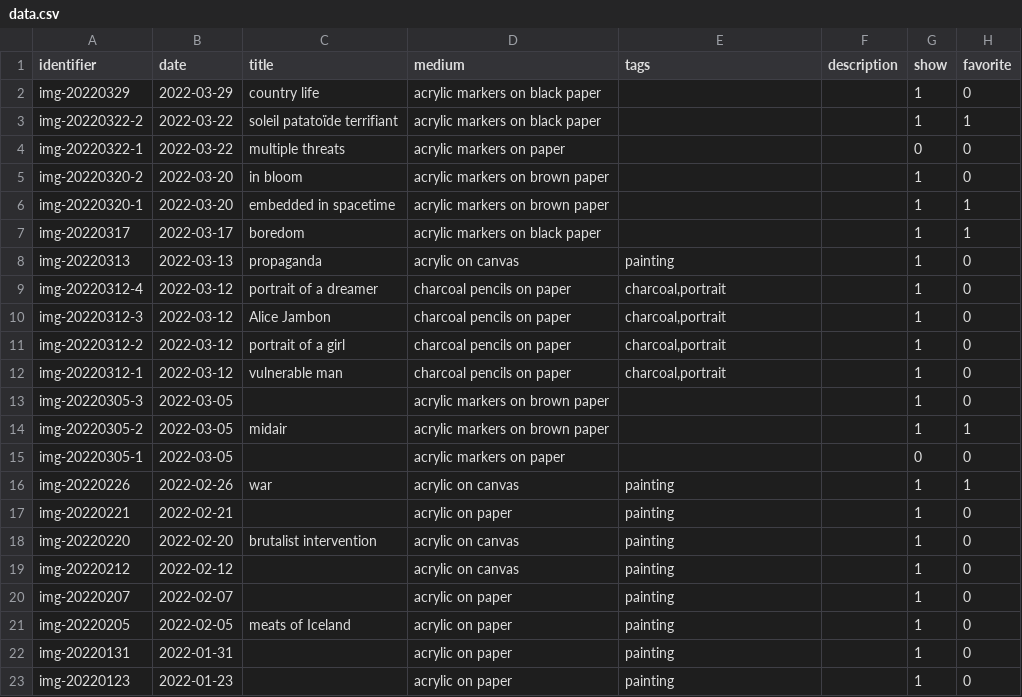
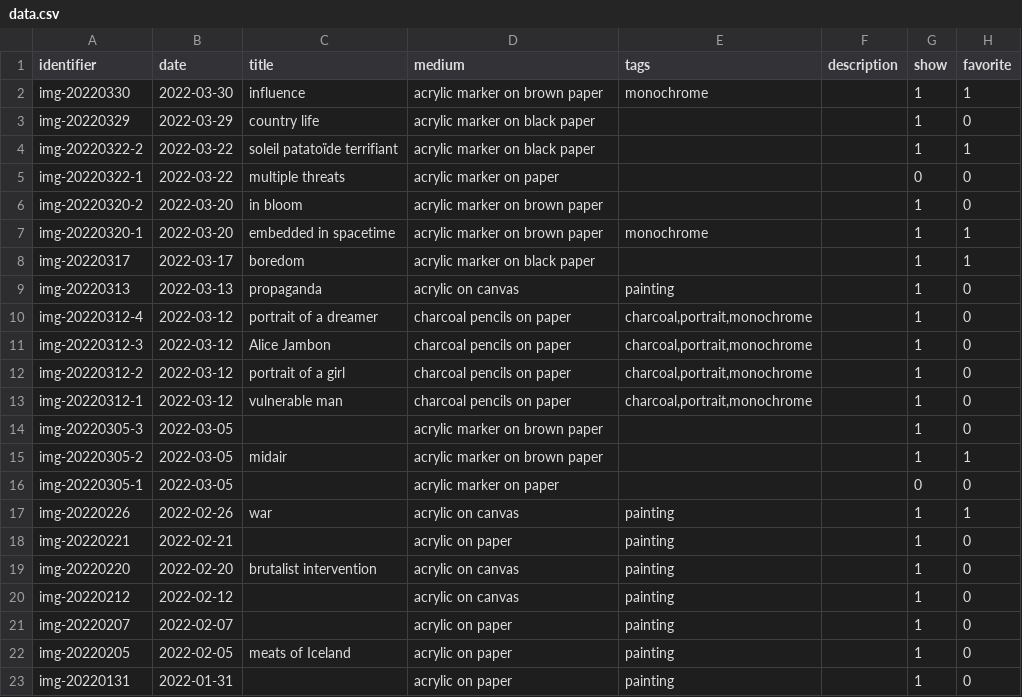
Before and after one commit to mjambon/blog, a CSV file: src/gallery/data.csv, drawn as a sheet; only a part is shown; the shorter side is filled out with more unchanged rows.

```diff
--- a/src/gallery/data.csv
+++ b/src/gallery/data.csv
@@ -1,16 +1,17 @@
 identifier,date,title,medium,tags,description,show,favorite
-img-20220329,2022-03-29,country life,acrylic markers on black paper,,,1,0
-img-20220322-2,2022-03-22,soleil patatoïde terrifiant,acrylic markers on black paper,,,1,1
-img-20220322-1,2022-03-22,multiple threats,acrylic markers on paper,,,0,0
-img-20220320-2,2022-03-20,in bloom,acrylic markers on brown paper,,,1,0
-img-20220320-1,2022-03-20,embedded in spacetime,acrylic markers on brown paper,,,1,1
-img-20220317,2022-03-17,boredom,acrylic markers on black paper,,,1,1
+img-20220330,2022-03-30,influence,acrylic marker on brown paper,monochrome,,1,1
+img-20220329,2022-03-29,country life,acrylic marker on black paper,,,1,0
+img-20220322-2,2022-03-22,soleil patatoïde terrifiant,acrylic marker on black paper,,,1,1
+img-20220322-1,2022-03-22,multiple threats,acrylic marker on paper,,,0,0
+img-20220320-2,2022-03-20,in bloom,acrylic marker on brown paper,,,1,0
+img-20220320-1,2022-03-20,embedded in spacetime,acrylic marker on brown paper,monochrome,,1,1
+img-20220317,2022-03-17,boredom,acrylic marker on black paper,,,1,1
 img-20220313,2022-03-13,propaganda,acrylic on canvas,painting,,1,0
-img-20220312-4,2022-03-12,portrait of a dreamer,charcoal pencils on paper,"charcoal,portrait",,1,0
-img-20220312-3,2022-03-12,Alice Jambon,charcoal pencils on paper,"charcoal,portrait",,1,0
-img-20220312-2,2022-03-12,portrait of a girl,charcoal pencils on paper,"charcoal,portrait",,1,0
-img-20220312-1,2022-03-12,vulnerable man,charcoal pencils on paper,"charcoal,portrait",,1,0
-img-20220305-3,2022-03-05,,acrylic markers on brown paper,,,1,0
-img-20220305-2,2022-03-05,midair,acrylic markers on brown paper,,,1,1
-img-20220305-1,2022-03-05,,acrylic markers on paper,,,0,0
+img-20220312-4,2022-03-12,portrait of a dreamer,charcoal pencils on paper,"charcoal,portrait,monochrome",,1,0
+img-20220312-3,2022-03-12,Alice Jambon,charcoal pencils on paper,"charcoal,portrait,monochrome",,1,0
+img-20220312-2,2022-03-12,portrait of a girl,charcoal pencils on paper,"charcoal,portrait,monochrome",,1,0
+img-20220312-1,2022-03-12,vulnerable man,charcoal pencils on paper,"charcoal,portrait,monochrome",,1,0
+img-20220305-3,2022-03-05,,acrylic marker on brown paper,,,1,0
+img-20220305-2,2022-03-05,midair,acrylic marker on brown paper,,,1,1
+img-20220305-1,2022-03-05,,acrylic marker on paper,,,0,0
 img-20220226,2022-02-26,war,acrylic on canvas,painting,,1,1
```
Also changed, not shown: 8 other files.
